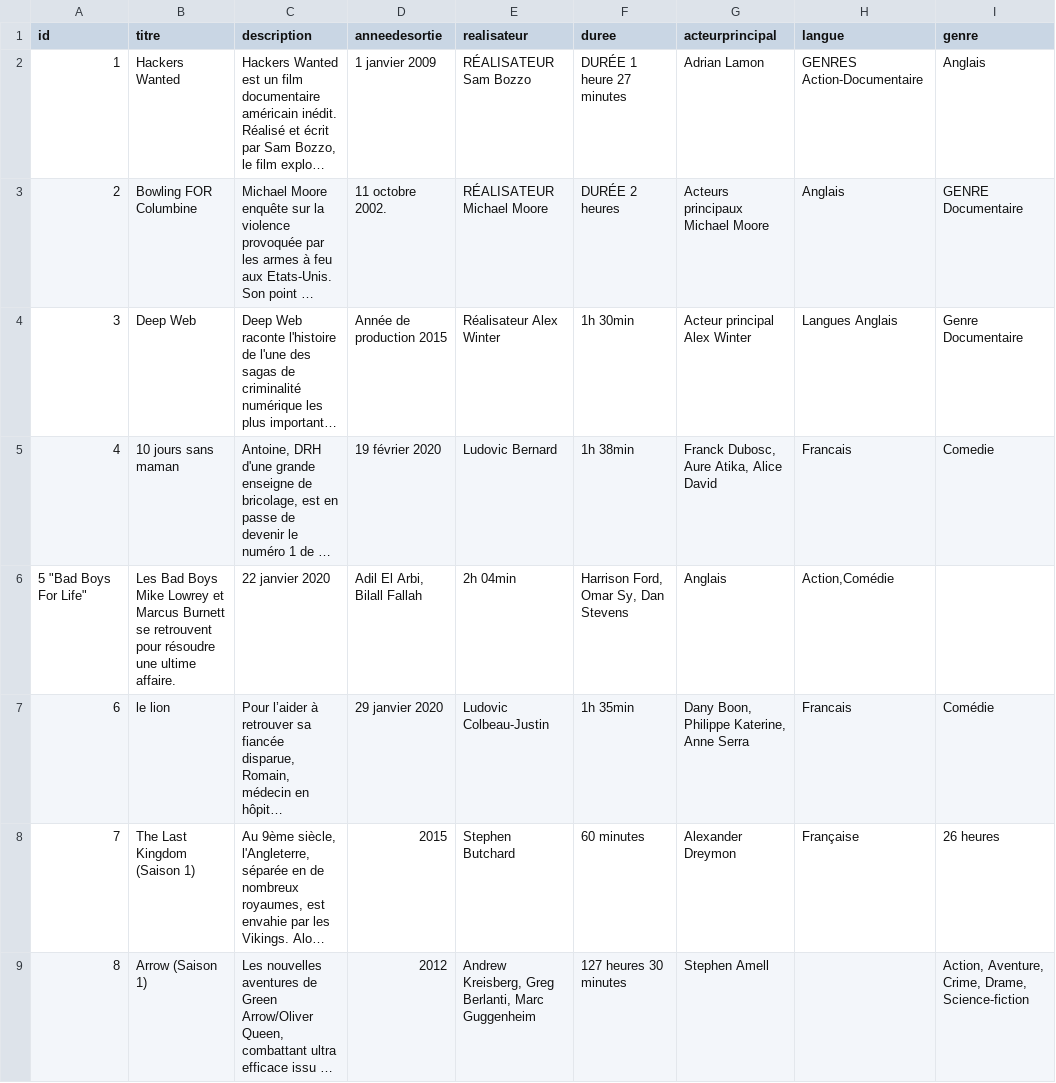
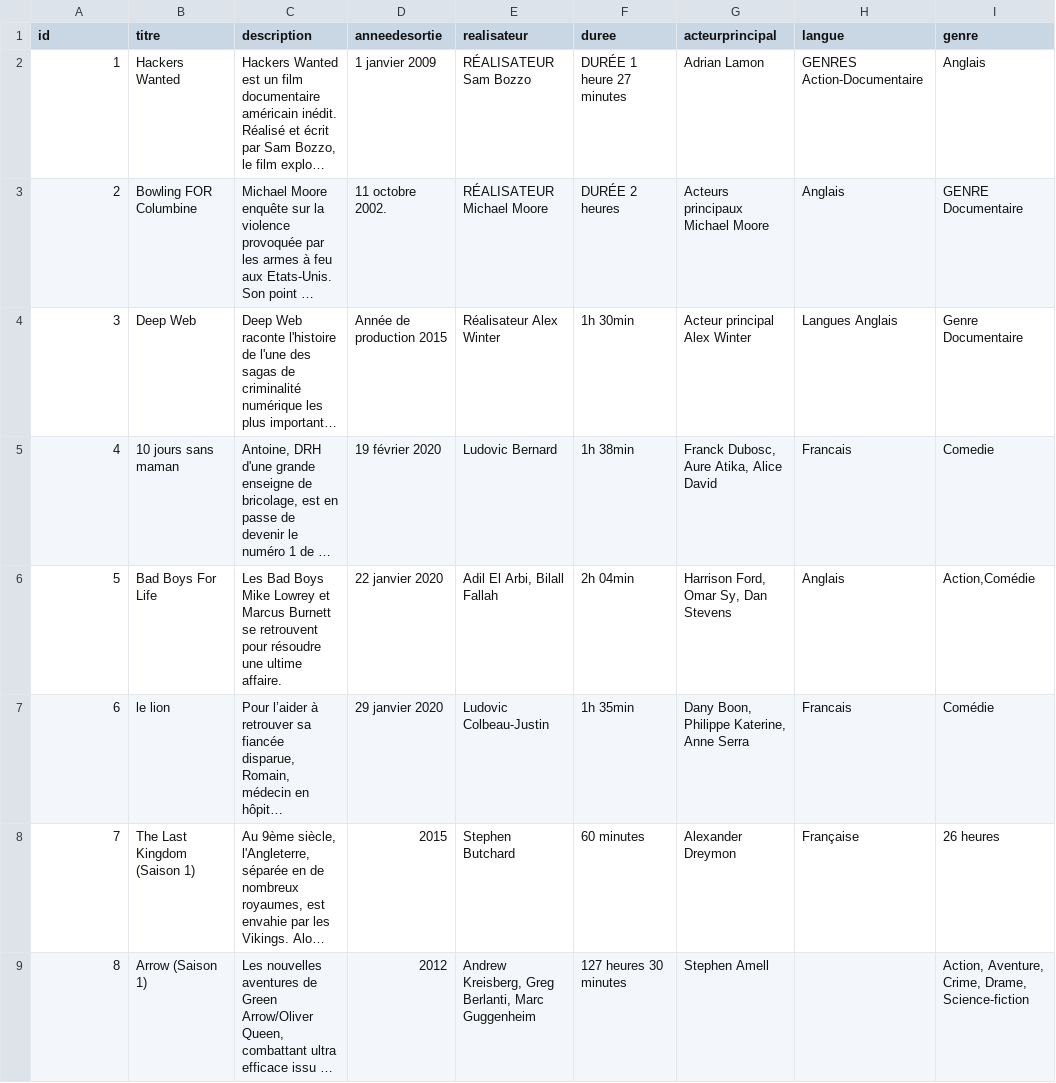
Before and after one commit to NiangPro/AnnuaireFilm, a CSV file: projet.csv, drawn as a sheet; only a part is shown; long unchanged cells end in …; removed rows and columns are numbered as before the commit, all else as after; the diff names each change by its address in the sheet, - before the commit and + after, or states it on an @@ line.

Commit message:
modification des guiellemets oubliés sur les id

```diff
--- a/projet.csv
+++ b/projet.csv
-row 6: 5 "Bad Boys For Life" | Les Bad Boys Mike Lowrey et Marcus Burnett se retrouvent pour résoudre une ultime affaire. | 22 janvier 2020 | Adil El Arbi, Bilall Fallah | 2h 04min | Harrison Ford, Omar Sy, Dan Stevens | Anglais | Action,Comédie
+row 6: 5 | Bad Boys For Life | Les Bad Boys Mike Lowrey et Marcus Burnett se retrouvent pour résoudre une ultime affaire. | 22 janvier 2020 | Adil El Arbi, Bilall Fallah | 2h 04min | Harrison Ford, Omar Sy, Dan Stevens | Anglais | Action,Comédie
```
